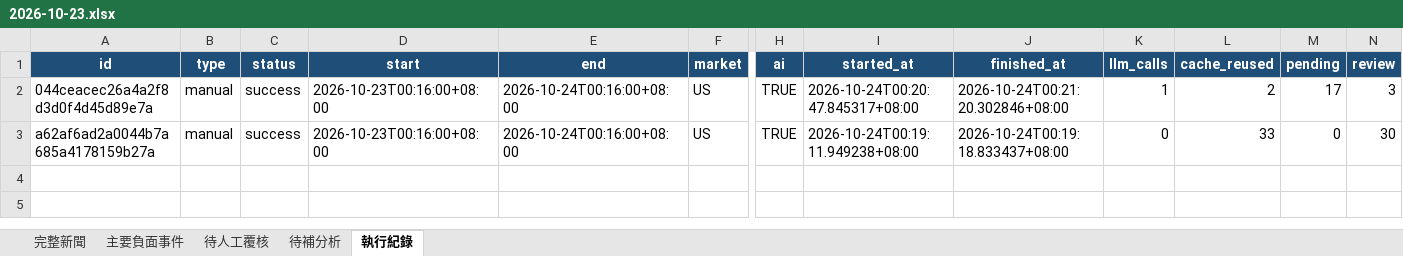
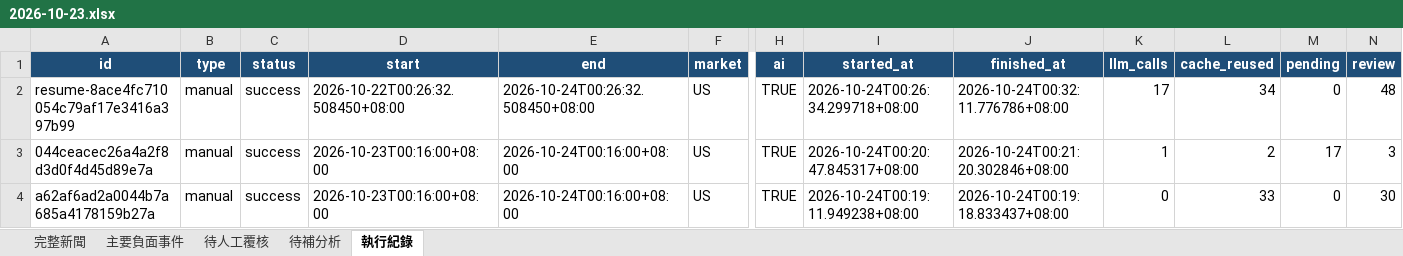
Before and after one commit to RMSecfb/negative-news, an Excel workbook: news_daily/2026-10-23.xlsx, sheet 執行紀錄, drawn as a sheet; only a part is shown, gaps mark what is left out; values as stored, in another font and other column widths than the file's, no borders; rows hold the shown columns only; the diff names each change by its address in the sheet, - before the commit and + after, or states it on an @@ line.

```diff
--- a/news_daily/2026-10-23.xlsx (sheet 執行紀錄)
+++ b/news_daily/2026-10-23.xlsx (sheet 執行紀錄)
+row 2: resume-8ace4fc710054c79af17e3416a397b99 | manual | success | 2026-10-22T00:26:32.508450+08:00 | 2026-10-24T00:26:32.508450+08:00 | US | TRUE | 2026-10-24T00:26:34.299718+08:00 | 2026-10-24T00:32:11.776786+08:00 | 17 | 34 | 0 | 48
```
Also changed, not shown: sheet 待人工覆核, sheet 待補分析, sheet 完整新聞, sheet 主要負面事件, news_daily/2026-10-24.xlsx, 6 other files.
